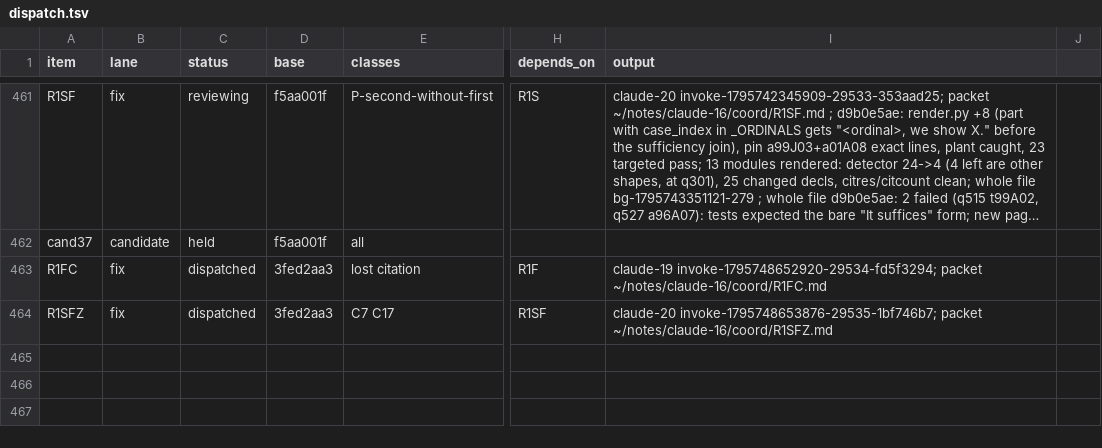
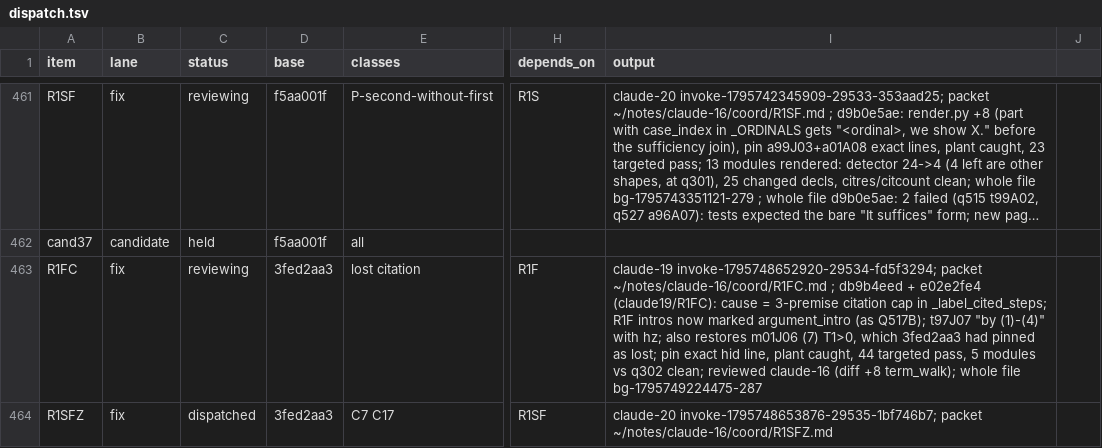
Before and after one commit to tothedarktowercame/futon4, a TSV file: holes/labs/E-paperprinter-cleanup/endgame/dispatch.tsv, drawn as a sheet; only a part is shown, gaps mark what is left out; long unchanged cells end in …; the diff names each change by its address in the sheet, - before the commit and + after, or states it on an @@ line.

```diff
--- a/holes/labs/E-paperprinter-cleanup/endgame/dispatch.tsv
+++ b/holes/labs/E-paperprinter-cleanup/endgame/dispatch.tsv
-C463 (status): dispatched
+C463 (status): reviewing
-I463 (output): …packet ~/notes/claude-16/coord/R1FC.md
+I463 (output): …packet ~/notes/claude-16/coord/R1FC.md ; db9b4eed + e02e2fe4 (claude19/R1FC): cause = 3-premise citation cap in _label_cited_steps; R1F intros now marked argument_intro (as Q517B); t97J07 "by (1)-(4)" with hz; also restores m01J06 (7) T1>0, which 3fed2aa3 had pinned as lost; pin exact hid line, plant caught, 44 targeted pass, 5 modules vs q302 clean; reviewed claude-16 (diff +8 term_walk); whole file bg-1795749224475-287
```
